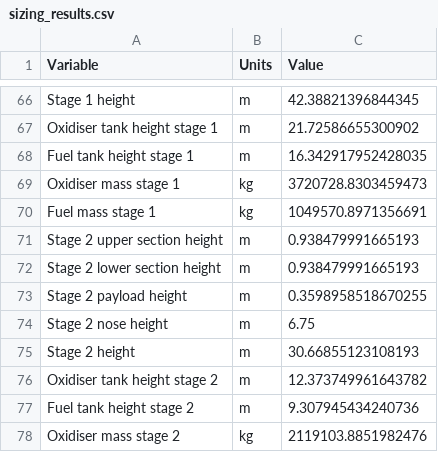
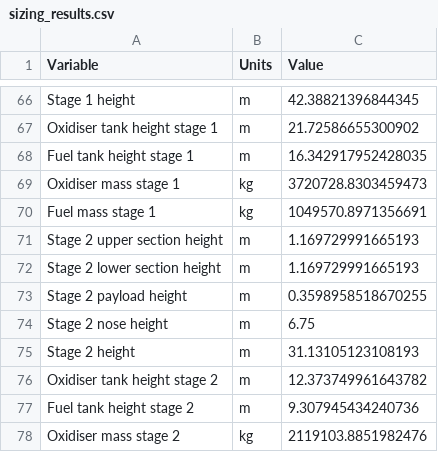
Before and after one commit to JvanZyl1/RocketTrajectoryOptimisation, a CSV file: data/rocket_parameters/sizing_results.csv, drawn as a sheet; only a part is shown, gaps mark what is left out.

```diff
--- a/data/rocket_parameters/sizing_results.csv
+++ b/data/rocket_parameters/sizing_results.csv
@@ -70,7 +70,7 @@ Oxidiser mass stage 1 ,kg,3720728.8303459473
 Fuel mass stage 1 ,kg,1049570.8971356691
-Stage 2 upper section height ,m,0.938479991665193
-Stage 2 lower section height ,m,0.938479991665193
+Stage 2 upper section height ,m,1.169729991665193
+Stage 2 lower section height ,m,1.169729991665193
 Stage 2 payload height ,m,0.3598958518670255
 Stage 2 nose height ,m,6.75
-Stage 2 height ,m,30.66855123108193
+Stage 2 height ,m,31.13105123108193
 Oxidiser tank height stage 2 ,m,12.373749961643782
```
Also changed, not shown: data/rocket_parameters/velocity_increments.csv, 15 other files.
